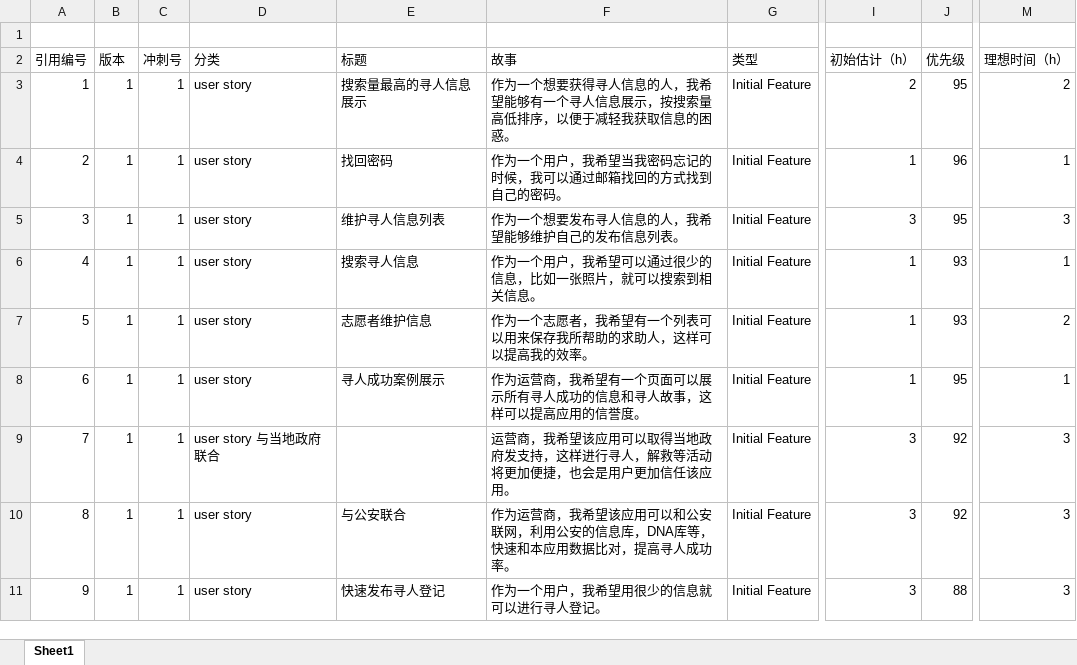
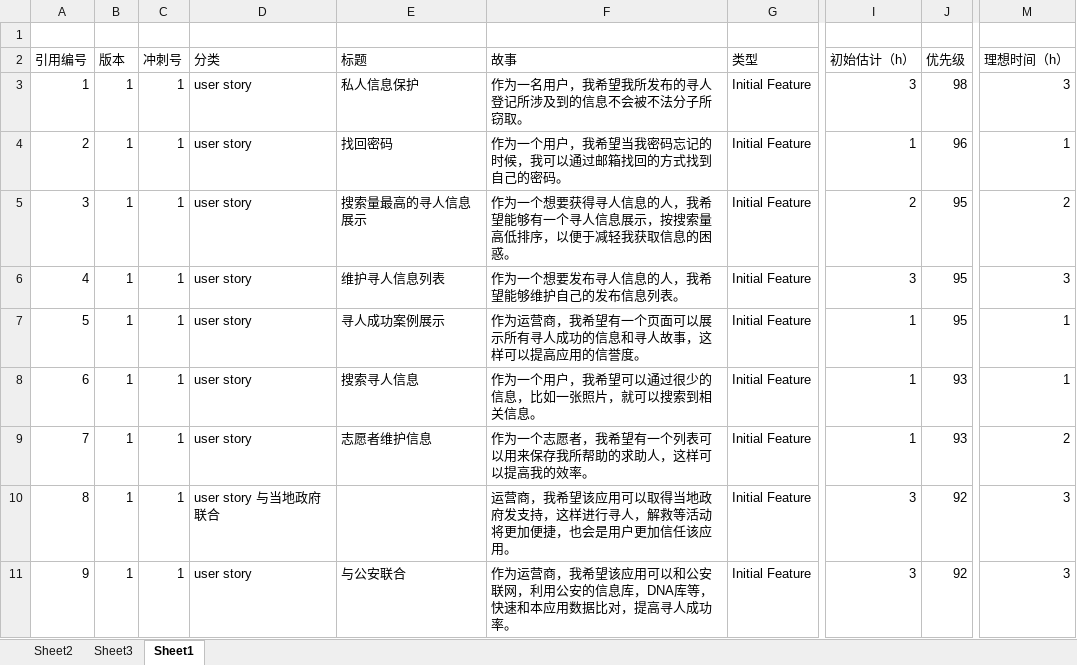
Before and after one commit to zhangyiweizyw/software-project-homework, an Excel workbook: Repository/person/李雨蒙/userstory.xlsx, sheet Sheet1, drawn as a sheet; only a part is shown, gaps mark what is left out; values as stored, in another font and other column widths than the file's, no cell formats; the diff covers the shown part only; the diff names each change by its address in the sheet, - before the commit and + after, or states it on an @@ line.

Commit message:
adduserstory

```diff
--- a/Repository/person/李雨蒙/userstory.xlsx (sheet Sheet1)
+++ b/Repository/person/李雨蒙/userstory.xlsx (sheet Sheet1)
+sheet tab: Sheet2
+sheet tab: Sheet3
-E3 (标题): 搜索量最高的寻人信息展示
+E3 (标题): 私人信息保护
-F3 (故事): 作为一个想要获得寻人信息的人，我希望能够有一个寻人信息展示，按搜索量高低排序，以便于减轻我获取信息的困惑。
+F3 (故事): 作为一名用户，我希望我所发布的寻人登记所涉及到的信息不会被不法分子所窃取。
-I3 (初始估计（h）): 2
+I3 (初始估计（h）): 3
-J3 (优先级): 95
+J3 (优先级): 98
-M3 (理想时间（h）): 2
+M3 (理想时间（h）): 3
-E5 (标题): 维护寻人信息列表
+E5 (标题): 搜索量最高的寻人信息展示
-F5 (故事): 作为一个想要发布寻人信息的人，我希望能够维护自己的发布信息列表。
+F5 (故事): 作为一个想要获得寻人信息的人，我希望能够有一个寻人信息展示，按搜索量高低排序，以便于减轻我获取信息的困惑。
-I5 (初始估计（h）): 3
+I5 (初始估计（h）): 2
-M5 (理想时间（h）): 3
+M5 (理想时间（h）): 2
-E6 (标题): 搜索寻人信息
+E6 (标题): 维护寻人信息列表
-F6 (故事): 作为一个用户，我希望可以通过很少的信息，比如一张照片，就可以搜索到相关信息。
+F6 (故事): 作为一个想要发布寻人信息的人，我希望能够维护自己的发布信息列表。
-I6 (初始估计（h）): 1
+I6 (初始估计（h）): 3
-J6:J7 (优先级): 93
+J6:J7 (优先级): 95
-M6 (理想时间（h）): 1
+M6 (理想时间（h）): 3
-E7 (标题): 志愿者维护信息
+E7 (标题): 寻人成功案例展示
-F7 (故事): 作为一个志愿者，我希望有一个列表可以用来保存我所帮助的求助人，这样可以提高我的效率。
+F7 (故事): 作为运营商，我希望有一个页面可以展示所有寻人成功的信息和寻人故事，这样可以提高应用的信誉度。
-M7 (理想时间（h）): 2
+M7 (理想时间（h）): 1
-E8 (标题): 寻人成功案例展示
+E8 (标题): 搜索寻人信息
-F8 (故事): 作为运营商，我希望有一个页面可以展示所有寻人成功的信息和寻人故事，这样可以提高应用的信誉度。
+F8 (故事): 作为一个用户，我希望可以通过很少的信息，比如一张照片，就可以搜索到相关信息。
-J8 (优先级): 95
+J8 (优先级): 93
-D9 (分类): user story 与当地政府联合
+D9 (分类): user story
-E9 (标题): (empty)
+E9 (标题): 志愿者维护信息
-F9 (故事): 运营商，我希望该应用可以取得当地政府发支持，这样进行寻人，解救等活动将更加便捷，也会是用户更加信任该应用。
+F9 (故事): 作为一个志愿者，我希望有一个列表可以用来保存我所帮助的求助人，这样可以提高我的效率。
-I9 (初始估计（h）): 3
+I9 (初始估计（h）): 1
-J9 (优先级): 92
+J9 (优先级): 93
-M9 (理想时间（h）): 3
+M9 (理想时间（h）): 2
-D10 (分类): user story
+D10 (分类): user story 与当地政府联合
-E10 (标题): 与公安联合
+E10 (标题): (empty)
-F10 (故事): 作为运营商，我希望该应用可以和公安联网，利用公安的信息库，DNA库等，快速和本应用数据比对，提高寻人成功率。
+F10 (故事): 运营商，我希望该应用可以取得当地政府发支持，这样进行寻人，解救等活动将更加便捷，也会是用户更加信任该应用。
-E11 (标题): 快速发布寻人登记
+E11 (标题): 与公安联合
-F11 (故事): 作为一个用户，我希望用很少的信息就可以进行寻人登记。
+F11 (故事): 作为运营商，我希望该应用可以和公安联网，利用公安的信息库，DNA库等，快速和本应用数据比对，提高寻人成功率。
-J11 (优先级): 88
+J11 (优先级): 92
```
Also changed, not shown: 28 edited cells elsewhere in this sheet, cell formats.
